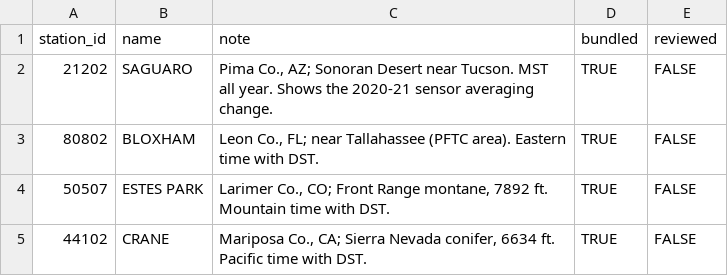
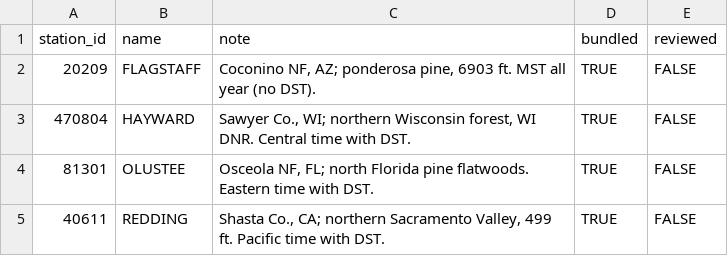
Before and after one commit to mcrimmins/PrescribedFirePlanner, a CSV file: data/stations_featured.csv, drawn as a sheet.

Commit message:
Bundle FLAGSTAFF, HAYWARD, OLUSTEE, REDDING snapshots (replace SAGUARO, BLOXHAM, ESTES PARK, CRANE)

```diff
--- a/data/stations_featured.csv
+++ b/data/stations_featured.csv
@@ -1,5 +1,5 @@
 station_id,name,note,bundled,reviewed
-21202,SAGUARO,"Pima Co., AZ; Sonoran Desert near Tucson. MST all year. Shows the 2020-21 sensor averaging change.",TRUE,FALSE
-80802,BLOXHAM,"Leon Co., FL; near Tallahassee (PFTC area). Eastern time with DST.",TRUE,FALSE
-50507,ESTES PARK,"Larimer Co., CO; Front Range montane, 7892 ft. Mountain time with DST.",TRUE,FALSE
-44102,CRANE,"Mariposa Co., CA; Sierra Nevada conifer, 6634 ft. Pacific time with DST.",TRUE,FALSE
+20209,FLAGSTAFF,"Coconino NF, AZ; ponderosa pine, 6903 ft. MST all year (no DST).",TRUE,FALSE
+470804,HAYWARD,"Sawyer Co., WI; northern Wisconsin forest, WI DNR. Central time with DST.",TRUE,FALSE
+81301,OLUSTEE,"Osceola NF, FL; north Florida pine flatwoods. Eastern time with DST.",TRUE,FALSE
+40611,REDDING,"Shasta Co., CA; northern Sacramento Valley, 499 ft. Pacific time with DST.",TRUE,FALSE
```
Also changed, not shown: data/stations_bundled/manifest.csv, 9 other files.
